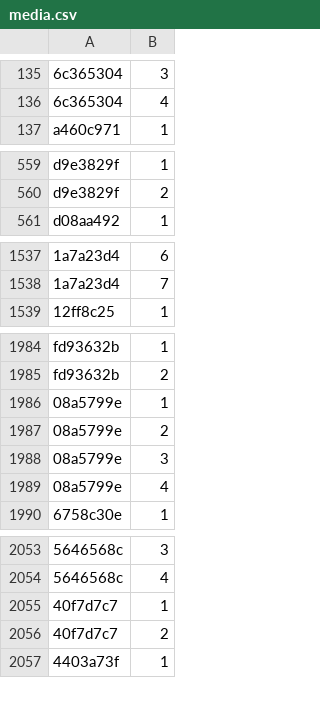
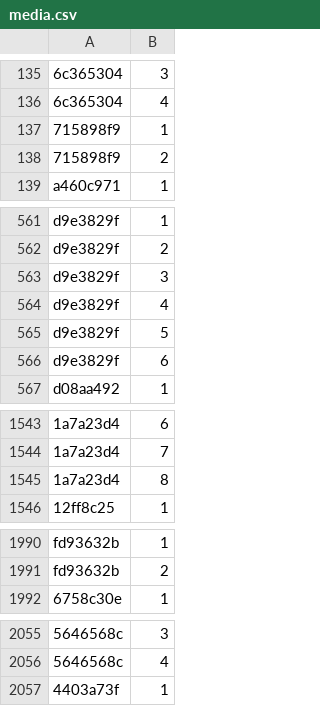
Before and after one commit to Lockpickers-United/lpu-belt-explorer, a CSV file: media.csv, drawn as a sheet; only a part is shown, gaps mark what is left out; removed rows and columns are numbered as before the commit, all else as after; the diff covers the shown part only; the diff names each change by its address in the sheet, - before the commit and + after, or states it on an @@ line.

```diff
--- a/media.csv
+++ b/media.csv
+row 137: 715898f9 | 1
+row 138: 715898f9 | 2
+row 563: d9e3829f | 3
+row 564: d9e3829f | 4
+row 565: d9e3829f | 5
+row 566: d9e3829f | 6
+row 1545: 1a7a23d4 | 8
-row 1986: 08a5799e | 1
-row 1987: 08a5799e | 2
-row 1988: 08a5799e | 3
-row 1989: 08a5799e | 4
-row 2055: 40f7d7c7 | 1
-row 2056: 40f7d7c7 | 2
```
Also changed, not shown: 1 removed row elsewhere in this file, 6 other files.
